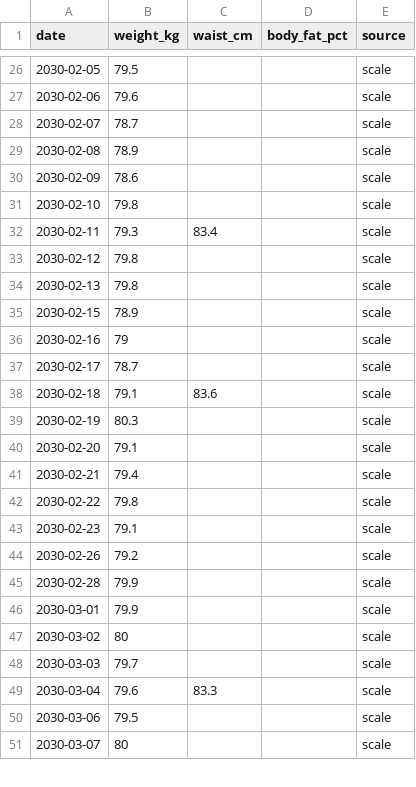
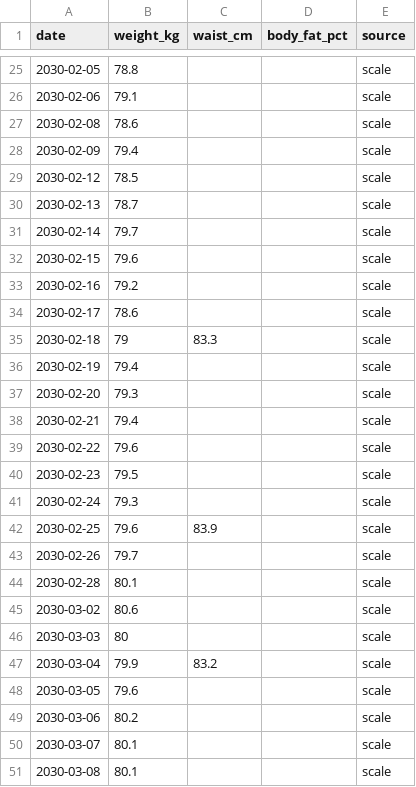
Before and after one commit to cubetes/coaich, a CSV file: examples/demo-athlete/data/body.csv, drawn as a sheet; only a part is shown, gaps mark what is left out; the diff covers the shown part only.

```diff
--- a/examples/demo-athlete/data/body.csv
+++ b/examples/demo-athlete/data/body.csv
@@ -26,26 +25,27 @@ date,weight_kg,waist_cm,body_fat_pct,source
-2030-02-05,79.5,,,scale
-2030-02-06,79.6,,,scale
-2030-02-07,78.7,,,scale
-2030-02-08,78.9,,,scale
-2030-02-09,78.6,,,scale
-2030-02-10,79.8,,,scale
-2030-02-11,79.3,83.4,,scale
-2030-02-12,79.8,,,scale
-2030-02-13,79.8,,,scale
-2030-02-15,78.9,,,scale
-2030-02-16,79,,,scale
-2030-02-17,78.7,,,scale
-2030-02-18,79.1,83.6,,scale
-2030-02-19,80.3,,,scale
-2030-02-20,79.1,,,scale
+2030-02-05,78.8,,,scale
+2030-02-06,79.1,,,scale
+2030-02-08,78.6,,,scale
+2030-02-09,79.4,,,scale
+2030-02-12,78.5,,,scale
+2030-02-13,78.7,,,scale
+2030-02-14,79.7,,,scale
+2030-02-15,79.6,,,scale
+2030-02-16,79.2,,,scale
+2030-02-17,78.6,,,scale
+2030-02-18,79,83.3,,scale
+2030-02-19,79.4,,,scale
+2030-02-20,79.3,,,scale
 2030-02-21,79.4,,,scale
-2030-02-22,79.8,,,scale
-2030-02-23,79.1,,,scale
-2030-02-26,79.2,,,scale
-2030-02-28,79.9,,,scale
-2030-03-01,79.9,,,scale
-2030-03-02,80,,,scale
-2030-03-03,79.7,,,scale
-2030-03-04,79.6,83.3,,scale
-2030-03-06,79.5,,,scale
-2030-03-07,80,,,scale
+2030-02-22,79.6,,,scale
+2030-02-23,79.5,,,scale
+2030-02-24,79.3,,,scale
+2030-02-25,79.6,83.9,,scale
+2030-02-26,79.7,,,scale
+2030-02-28,80.1,,,scale
+2030-03-02,80.6,,,scale
+2030-03-03,80,,,scale
+2030-03-04,79.9,83.2,,scale
+2030-03-05,79.6,,,scale
+2030-03-06,80.2,,,scale
+2030-03-07,80.1,,,scale
+2030-03-08,80.1,,,scale
```
Also changed, not shown: 8 added rows, 7 removed rows and 42 edited cells elsewhere in this file, examples/demo-athlete/data/health.csv, 20 other files.
